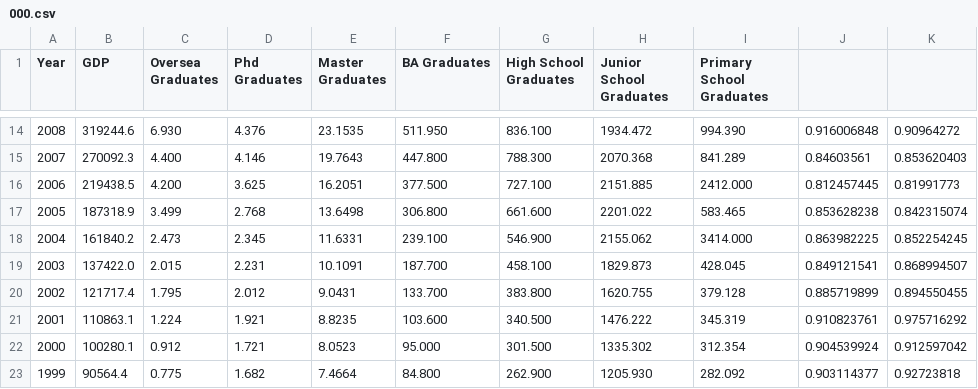
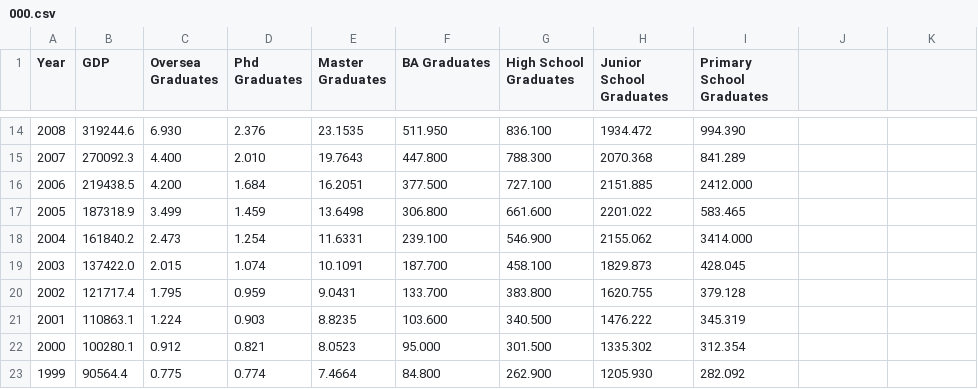
Before and after one commit to Mia0000000000001/text-file, a CSV file: 000.csv, drawn as a sheet; only a part is shown, gaps mark what is left out; the diff covers the shown part only.

```diff
--- a/000.csv
+++ b/000.csv
@@ -14,10 +14,10 @@
-2008,319244.6 ,6.930 ,4.376 ,23.1535 ,511.950 ,836.100 ,1934.472 ,994.390 ,0.916006848,0.90964272
-2007,270092.3 ,4.400 ,4.146 ,19.7643 ,447.800 ,788.300 ,2070.368 ,841.289 ,0.84603561,0.853620403
-2006,219438.5 ,4.200 ,3.625 ,16.2051 ,377.500 ,727.100 ,2151.885 ,2412.000 ,0.812457445,0.81991773
-2005,187318.9 ,3.499 ,2.768 ,13.6498 ,306.800 ,661.600 ,2201.022 ,583.465 ,0.853628238,0.842315074
-2004,161840.2 ,2.473 ,2.345 ,11.6331 ,239.100 ,546.900 ,2155.062 ,3414.000 ,0.863982225,0.852254245
-2003,137422.0 ,2.015 ,2.231 ,10.1091 ,187.700 ,458.100 ,1829.873 ,428.045 ,0.849121541,0.868994507
-2002,121717.4 ,1.795 ,2.012 ,9.0431 ,133.700 ,383.800 ,1620.755 ,379.128 ,0.885719899,0.894550455
-2001,110863.1 ,1.224 ,1.921 ,8.8235 ,103.600 ,340.500 ,1476.222 ,345.319 ,0.910823761,0.975716292
-2000,100280.1 ,0.912 ,1.721 ,8.0523 ,95.000 ,301.500 ,1335.302 ,312.354 ,0.904539924,0.912597042
-1999,90564.4 ,0.775 ,1.682 ,7.4664 ,84.800 ,262.900 ,1205.930 ,282.092 ,0.903114377,0.92723818
+2008,319244.6 ,6.930 ,2.376 ,23.1535 ,511.950 ,836.100 ,1934.472 ,994.390
+2007,270092.3 ,4.400 ,2.010 ,19.7643 ,447.800 ,788.300 ,2070.368 ,841.289
+2006,219438.5 ,4.200 ,1.684 ,16.2051 ,377.500 ,727.100 ,2151.885 ,2412.000
+2005,187318.9 ,3.499 ,1.459 ,13.6498 ,306.800 ,661.600 ,2201.022 ,583.465
+2004,161840.2 ,2.473 ,1.254 ,11.6331 ,239.100 ,546.900 ,2155.062 ,3414.000
+2003,137422.0 ,2.015 ,1.074 ,10.1091 ,187.700 ,458.100 ,1829.873 ,428.045
+2002,121717.4 ,1.795 ,0.959 ,9.0431 ,133.700 ,383.800 ,1620.755 ,379.128
+2001,110863.1 ,1.224 ,0.903 ,8.8235 ,103.600 ,340.500 ,1476.222 ,345.319
+2000,100280.1 ,0.912 ,0.821 ,8.0523 ,95.000 ,301.500 ,1335.302 ,312.354
+1999,90564.4 ,0.775 ,0.774 ,7.4664 ,84.800 ,262.900 ,1205.930 ,282.092
```
Also changed, not shown: 114 edited cells elsewhere in this file.
